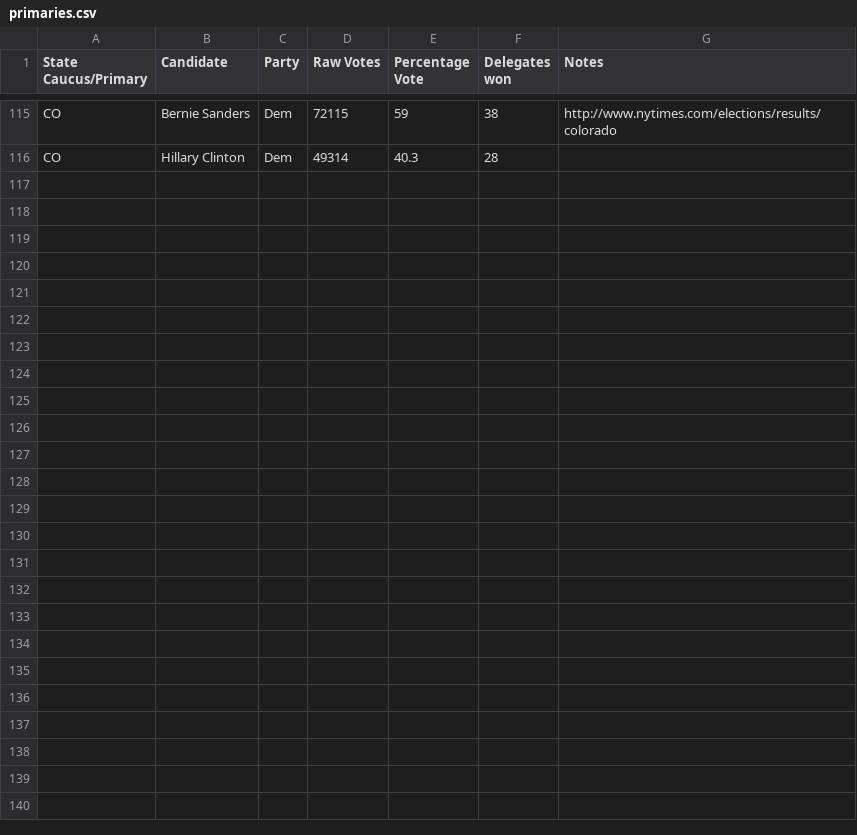
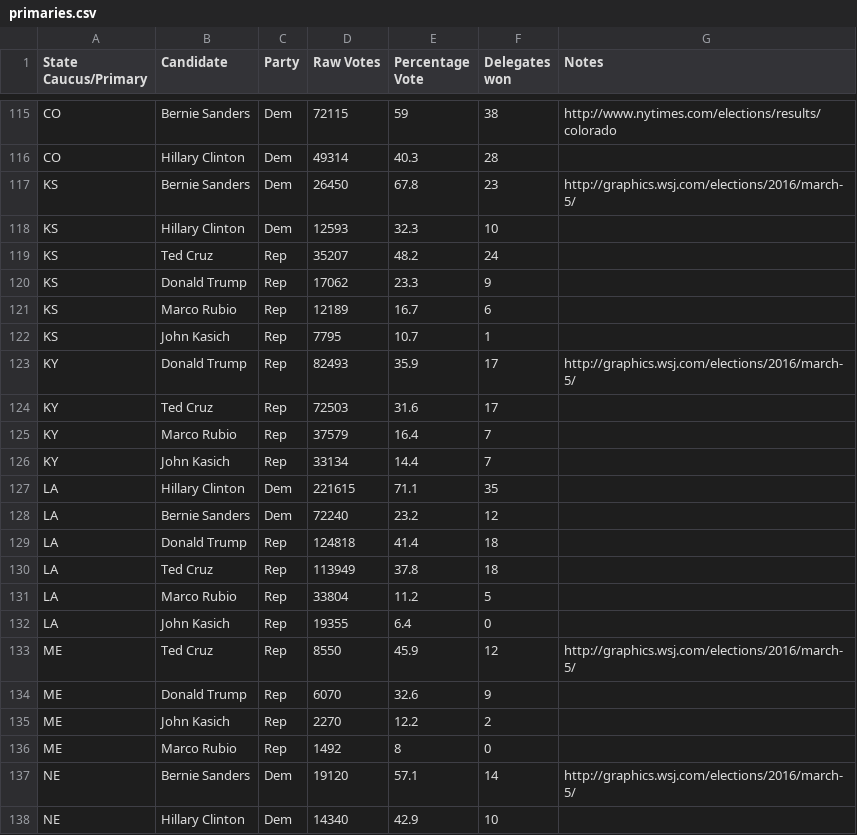
Before and after one commit to EdgeCaseBerg/Election2016, a CSV file: data/primaries.csv, drawn as a sheet; only a part is shown, gaps mark what is left out.

Commit message:
Add "super saturday results"

```diff
--- a/data/primaries.csv
+++ b/data/primaries.csv
@@ -116 +116,23 @@ CO,Bernie Sanders,Dem,72115,59,38,http://www.nytimes.com/elections/results/color
 CO,Hillary Clinton,Dem,49314,40.3,28,
+KS,Bernie Sanders,Dem,26450,67.8,23,http://graphics.wsj.com/elections/2016/march-5/
+KS,Hillary Clinton,Dem,12593,32.3,10,
+KS,Ted Cruz,Rep,35207,48.2,24,
+KS,Donald Trump,Rep,17062,23.3,9,
+KS,Marco Rubio,Rep,12189,16.7,6,
+KS,John Kasich,Rep,7795,10.7,1,
+KY,Donald Trump,Rep,82493,35.9,17,http://graphics.wsj.com/elections/2016/march-5/
+KY,Ted Cruz,Rep,72503,31.6,17,
+KY,Marco Rubio,Rep,37579,16.4,7,
+KY,John Kasich,Rep,33134,14.4,7,
+LA,Hillary Clinton,Dem,221615,71.1,35,
+LA,Bernie Sanders,Dem,72240,23.2,12,
+LA,Donald Trump,Rep,124818,41.4,18,
+LA,Ted Cruz,Rep,113949,37.8,18,
+LA,Marco Rubio,Rep,33804,11.2,5,
+LA,John Kasich,Rep,19355,6.4,0,
+ME,Ted Cruz,Rep,8550,45.9,12,http://graphics.wsj.com/elections/2016/march-5/
+ME,Donald Trump,Rep,6070,32.6,9,
+ME,John Kasich,Rep,2270,12.2,2,
+ME,Marco Rubio,Rep,1492,8,0,
+NE,Bernie Sanders,Dem,19120,57.1,14,http://graphics.wsj.com/elections/2016/march-5/
+NE,Hillary Clinton,Dem,14340,42.9,10,
```
